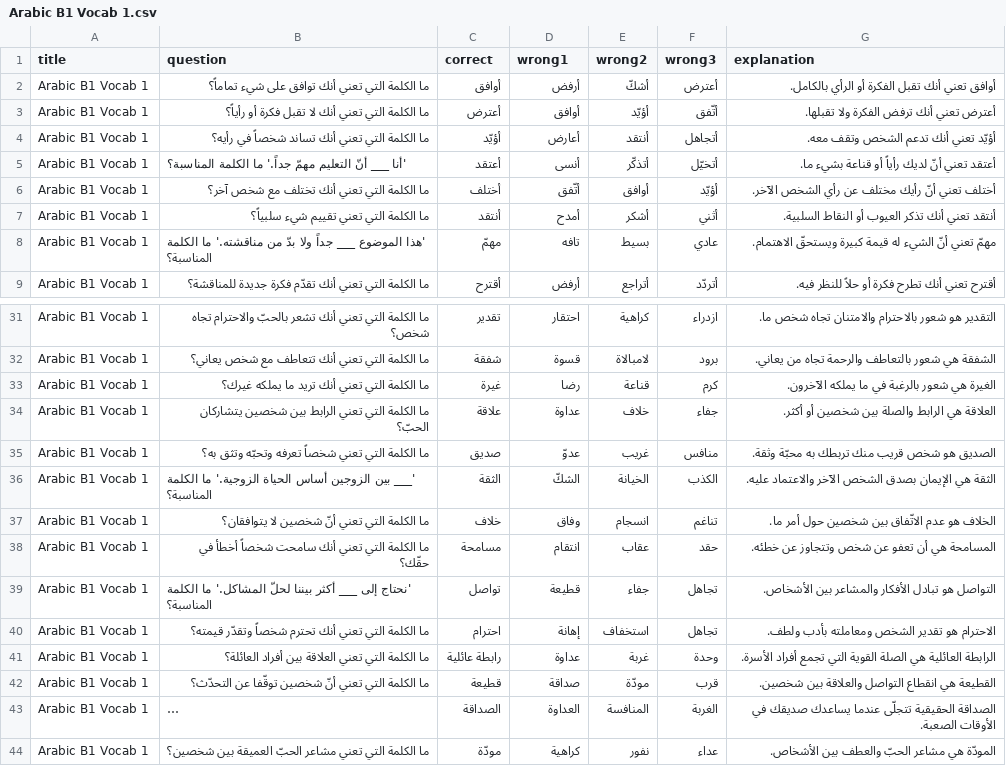
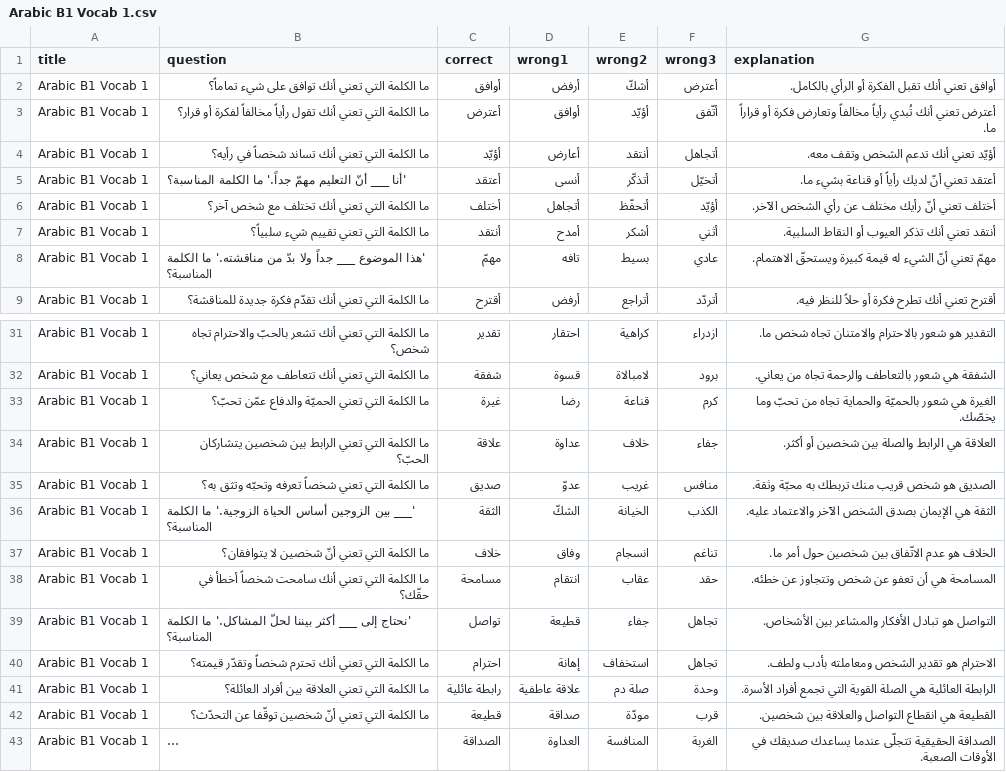
Before and after one commit to topherhunt/topherhunt.github.io, a CSV file: source/tools/quizzer/quizzes/ar/Arabic B1 Vocab 1.csv, drawn as a sheet; only a part is shown, gaps mark what is left out; the shorter side is filled out with more unchanged rows; long unchanged cells end in ….

```diff
--- a/source/tools/quizzer/quizzes/ar/Arabic B1 Vocab 1.csv
+++ b/source/tools/quizzer/quizzes/ar/Arabic B1 Vocab 1.csv
@@ -2,6 +2,6 @@
 "Arabic B1 Vocab 1","ما الكلمة التي تعني أنك توافق على شيء تماماً؟","أوافق","أرفض","أشكّ","أعترض","أوافق تعني أنك تقبل الفكرة أو الرأي بالكامل."
-"Arabic B1 Vocab 1","ما الكلمة التي تعني أنك لا تقبل فكرة أو رأياً؟","أعترض","أوافق","أؤيّد","أتّفق","أعترض تعني أنك ترفض الفكرة ولا تقبلها."
+"Arabic B1 Vocab 1","ما الكلمة التي تعني أنك تقول رأياً مخالفاً لفكرة أو قرار؟","أعترض","أوافق","أؤيّد","أتّفق","أعترض تعني أنك تُبدي رأياً مخالفاً وتعارض فكرة أو قراراً ما."
 "Arabic B1 Vocab 1","ما الكلمة التي تعني أنك تساند شخصاً في رأيه؟","أؤيّد","أعارض","أنتقد","أتجاهل","أؤيّد تعني أنك تدعم الشخص وتقف معه."
 "Arabic B1 Vocab 1","'أنا ___ أنّ التعليم مهمّ جداً.' ما الكلمة المناسبة؟","أعتقد","أنسى","أتذكّر","أتخيّل","أعتقد تعني أنّ لديك رأياً أو قناعة بشيء ما."
-"Arabic B1 Vocab 1","ما الكلمة التي تعني أنك تختلف مع شخص آخر؟","أختلف","أتّفق","أوافق","أؤيّد","أختلف تعني أنّ رأيك مختلف عن رأي الشخص الآخر."
+"Arabic B1 Vocab 1","ما الكلمة التي تعني أنك تختلف مع شخص آخر؟","أختلف","أتجاهل","أتحفّظ","أؤيّد","أختلف تعني أنّ رأيك مختلف عن رأي الشخص الآخر."
 "Arabic B1 Vocab 1","ما الكلمة التي تعني تقييم شيء سلبياً؟","أنتقد","أمدح","أشكر","أثني","أنتقد تعني أنك تذكر العيوب أو النقاط السلبية."
@@ -32,3 +32,3 @@
 "Arabic B1 Vocab 1","ما الكلمة التي تعني أنك تتعاطف مع شخص يعاني؟","شفقة","قسوة","لامبالاة","برود","الشفقة هي شعور بالتعاطف والرحمة تجاه من يعاني."
-"Arabic B1 Vocab 1","ما الكلمة التي تعني أنك تريد ما يملكه غيرك؟","غيرة","رضا","قناعة","كرم","الغيرة هي شعور بالرغبة في ما يملكه الآخرون."
+"Arabic B1 Vocab 1","ما الكلمة التي تعني الحميّة والدفاع عمّن تحبّ؟","غيرة","رضا","قناعة","كرم","الغيرة هي شعور بالحميّة والحماية تجاه من تحبّ وما يخصّك."
 "Arabic B1 Vocab 1","ما الكلمة التي تعني الرابط بين شخصين يتشاركان الحبّ؟","علاقة","عداوة","خلاف","جفاء","العلاقة هي الرابط والصلة بين شخصين أو أكثر."
@@ -40,3 +40,3 @@
 "Arabic B1 Vocab 1","ما الكلمة التي تعني أنك تحترم شخصاً وتقدّر قيمته؟","احترام","إهانة","استخفاف","تجاهل","الاحترام هو تقدير الشخص ومعاملته بأدب ولطف."
-"Arabic B1 Vocab 1","ما الكلمة التي تعني العلاقة بين أفراد العائلة؟","رابطة عائلية","عداوة","غربة","وحدة","الرابطة العائلية هي الصلة القوية التي تجمع أفراد الأسرة."
+"Arabic B1 Vocab 1","ما الكلمة التي تعني العلاقة بين أفراد العائلة؟","رابطة عائلية","علاقة عاطفية","صلة دم","وحدة","الرابطة العائلية هي الصلة القوية التي تجمع أفراد الأسرة."
 "Arabic B1 Vocab 1","ما الكلمة التي تعني أنّ شخصين توقّفا عن التحدّث؟","قطيعة","صداقة","مودّة","قرب","القطيعة هي انقطاع التواصل والعلاقة بين شخصين."
```
Also changed, not shown: source/tools/quizzer/quizzes/ar/Arabic A1+ Grammar 1.csv, source/tools/quizzer/quizzes/ar/Arabic A2+ Vocab 2.csv, 26 other files.
